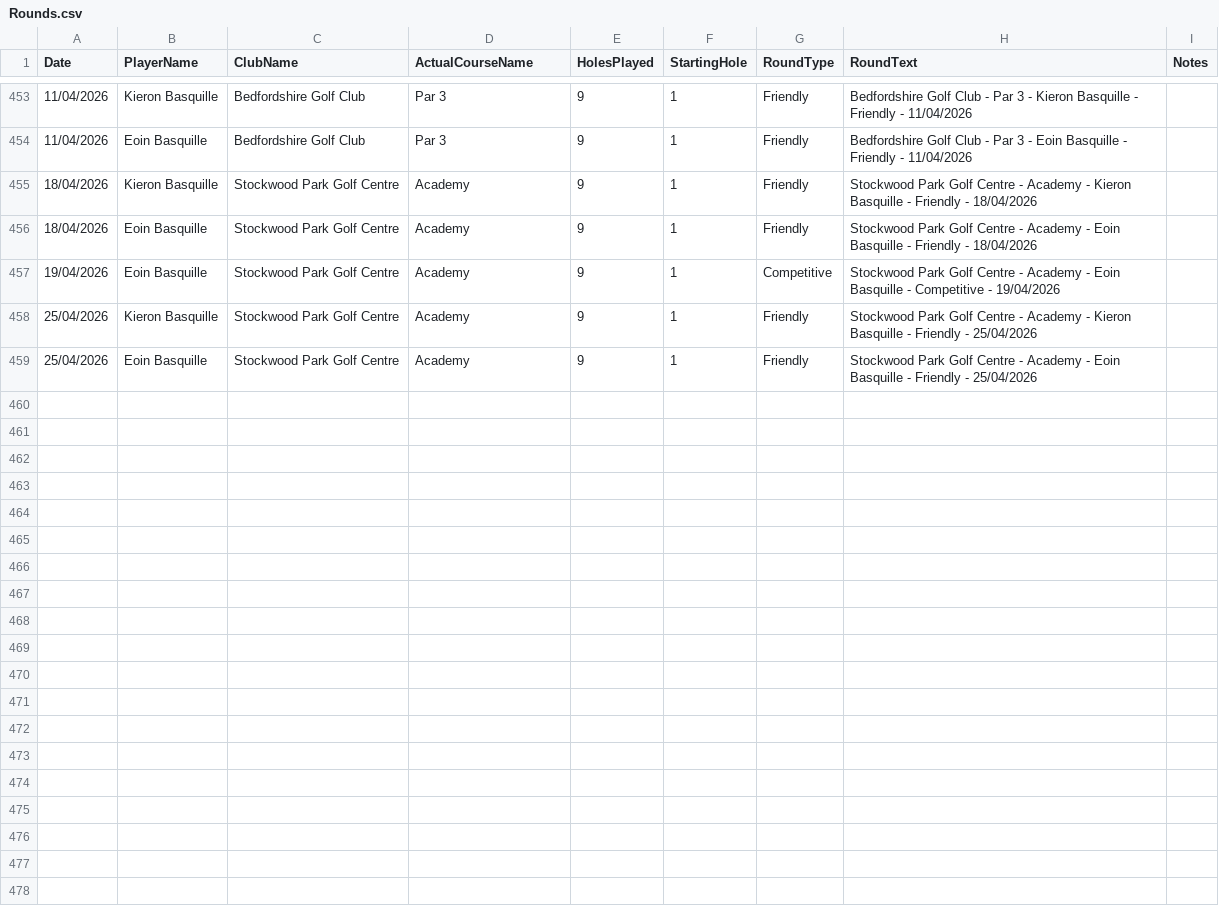
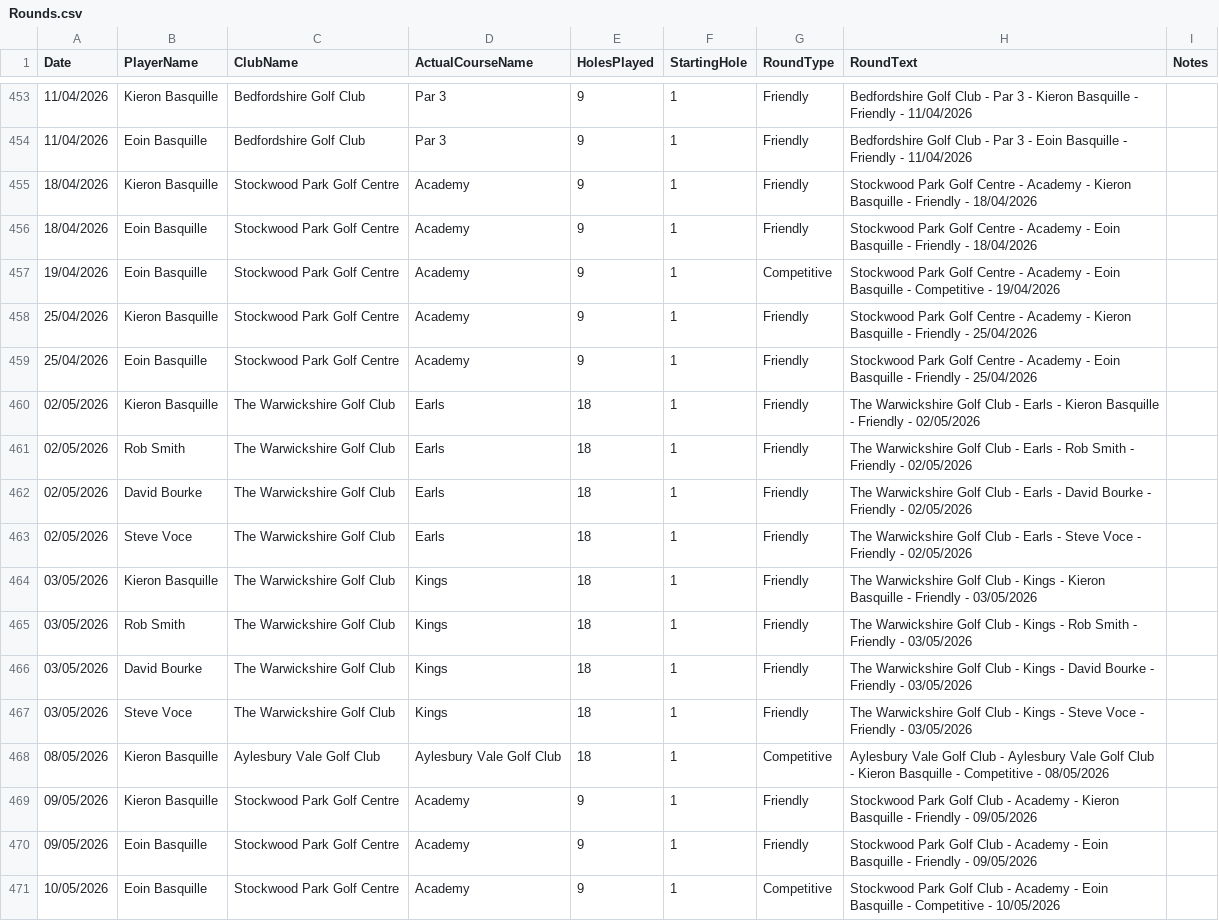
Before and after one commit to blumunki/GolfTrackerApp, a CSV file: GolfTrackerApp.Web/Data/Rounds.csv, drawn as a sheet; only a part is shown, gaps mark what is left out; the diff names each change by its address in the sheet, - before the commit and + after, or states it on an @@ line.

Commit message:
Latest Round Data

```diff
--- a/GolfTrackerApp.Web/Data/Rounds.csv
+++ b/GolfTrackerApp.Web/Data/Rounds.csv
+row 460: 02/05/2026 | Kieron Basquille | The Warwickshire Golf Club | Earls | 18 | 1 | Friendly | The Warwickshire Golf Club - Earls - Kieron Basquille - Friendly - 02/05/2026
+row 461: 02/05/2026 | Rob Smith | The Warwickshire Golf Club | Earls | 18 | 1 | Friendly | The Warwickshire Golf Club - Earls - Rob Smith - Friendly - 02/05/2026
+row 462: 02/05/2026 | David Bourke | The Warwickshire Golf Club | Earls | 18 | 1 | Friendly | The Warwickshire Golf Club - Earls - David Bourke - Friendly - 02/05/2026
+row 463: 02/05/2026 | Steve Voce | The Warwickshire Golf Club | Earls | 18 | 1 | Friendly | The Warwickshire Golf Club - Earls - Steve Voce - Friendly - 02/05/2026
+row 464: 03/05/2026 | Kieron Basquille | The Warwickshire Golf Club | Kings | 18 | 1 | Friendly | The Warwickshire Golf Club - Kings - Kieron Basquille - Friendly - 03/05/2026
+row 465: 03/05/2026 | Rob Smith | The Warwickshire Golf Club | Kings | 18 | 1 | Friendly | The Warwickshire Golf Club - Kings - Rob Smith - Friendly - 03/05/2026
+row 466: 03/05/2026 | David Bourke | The Warwickshire Golf Club | Kings | 18 | 1 | Friendly | The Warwickshire Golf Club - Kings - David Bourke - Friendly - 03/05/2026
+row 467: 03/05/2026 | Steve Voce | The Warwickshire Golf Club | Kings | 18 | 1 | Friendly | The Warwickshire Golf Club - Kings - Steve Voce - Friendly - 03/05/2026
+row 468: 08/05/2026 | Kieron Basquille | Aylesbury Vale Golf Club | Aylesbury Vale Golf Club | 18 | 1 | Competitive | Aylesbury Vale Golf Club - Aylesbury Vale Golf Club - Kieron Basquille - Competitive - 08/05/2026
+row 469: 09/05/2026 | Kieron Basquille | Stockwood Park Golf Centre | Academy | 9 | 1 | Friendly | Stockwood Park Golf Club - Academy - Kieron Basquille - Friendly - 09/05/2026
+row 470: 09/05/2026 | Eoin Basquille | Stockwood Park Golf Centre | Academy | 9 | 1 | Friendly | Stockwood Park Golf Club - Academy - Eoin Basquille - Friendly - 09/05/2026
+row 471: 10/05/2026 | Eoin Basquille | Stockwood Park Golf Centre | Academy | 9 | 1 | Competitive | Stockwood Park Golf Club - Academy - Eoin Basquille - Competitive - 10/05/2026
```
Also changed, not shown: 1 other file.
